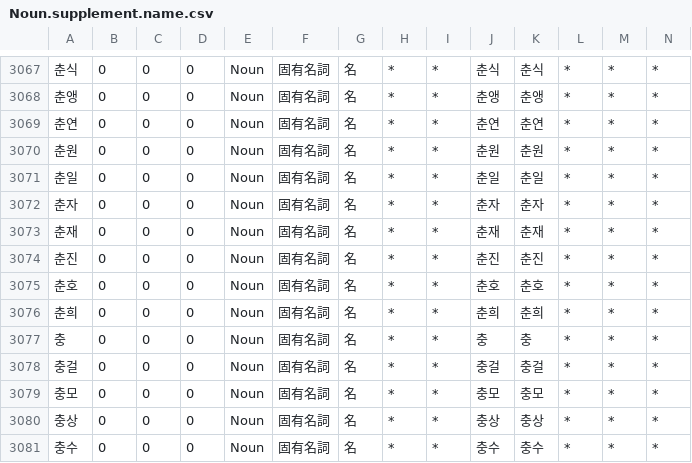
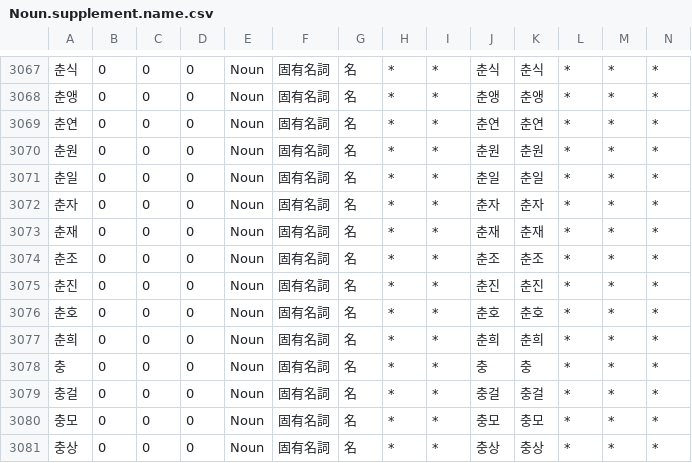
Before and after one commit to okikirmui/nkhandic, a CSV file: seed/Noun.supplement.name.csv, drawn as a sheet; only a part is shown, gaps mark what is left out; the shorter side is filled out with more unchanged rows; rows hold the shown columns only; the diff names each change by its address in the sheet, - before the commit and + after, or states it on an @@ line.

```diff
--- a/seed/Noun.supplement.name.csv
+++ b/seed/Noun.supplement.name.csv
+row 3074: 춘조 | 0 | 0 | 0 | Noun | 固有名詞 | 名 | * | * | 춘조 | 춘조 | * | * | *
```
Also changed, not shown: 2 other files.
